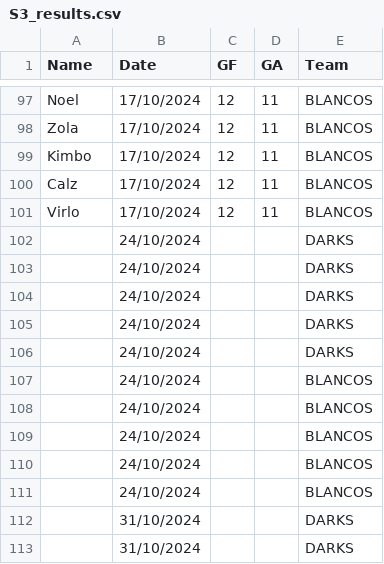
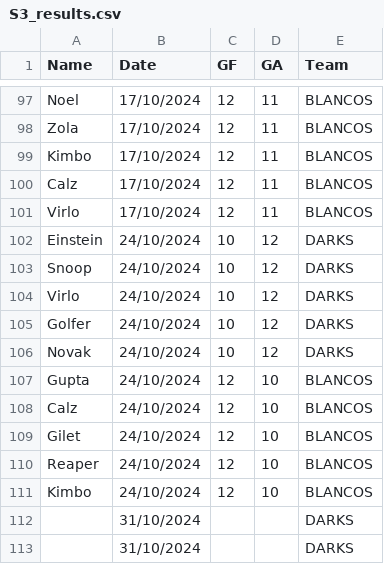
Before and after one commit to Deadlocked2/football_table, a CSV file: data/S3_results.csv, drawn as a sheet; only a part is shown, gaps mark what is left out; removed rows and columns are numbered as before the commit, all else as after; the diff names each change by its address in the sheet, - before the commit and + after, or states it on an @@ line.

```diff
--- a/data/S3_results.csv
+++ b/data/S3_results.csv
-row 102:  | 24/10/2024 |  |  | DARKS
-row 103:  | 24/10/2024 |  |  | DARKS
-row 104:  | 24/10/2024 |  |  | DARKS
-row 105:  | 24/10/2024 |  |  | DARKS
-row 106:  | 24/10/2024 |  |  | DARKS
-row 107:  | 24/10/2024 |  |  | BLANCOS
-row 108:  | 24/10/2024 |  |  | BLANCOS
-row 109:  | 24/10/2024 |  |  | BLANCOS
-row 110:  | 24/10/2024 |  |  | BLANCOS
-row 111:  | 24/10/2024 |  |  | BLANCOS
+row 102: Einstein | 24/10/2024 | 10 | 12 | DARKS
+row 103: Snoop | 24/10/2024 | 10 | 12 | DARKS
+row 104: Virlo | 24/10/2024 | 10 | 12 | DARKS
+row 105: Golfer | 24/10/2024 | 10 | 12 | DARKS
+row 106: Novak | 24/10/2024 | 10 | 12 | DARKS
+row 107: Gupta | 24/10/2024 | 12 | 10 | BLANCOS
+row 108: Calz | 24/10/2024 | 12 | 10 | BLANCOS
+row 109: Gilet | 24/10/2024 | 12 | 10 | BLANCOS
+row 110: Reaper | 24/10/2024 | 12 | 10 | BLANCOS
+row 111: Kimbo | 24/10/2024 | 12 | 10 | BLANCOS
```
Also changed, not shown: outputs/bumpchart.csv, outputs/bumpchart_t.csv, 2 other files.
